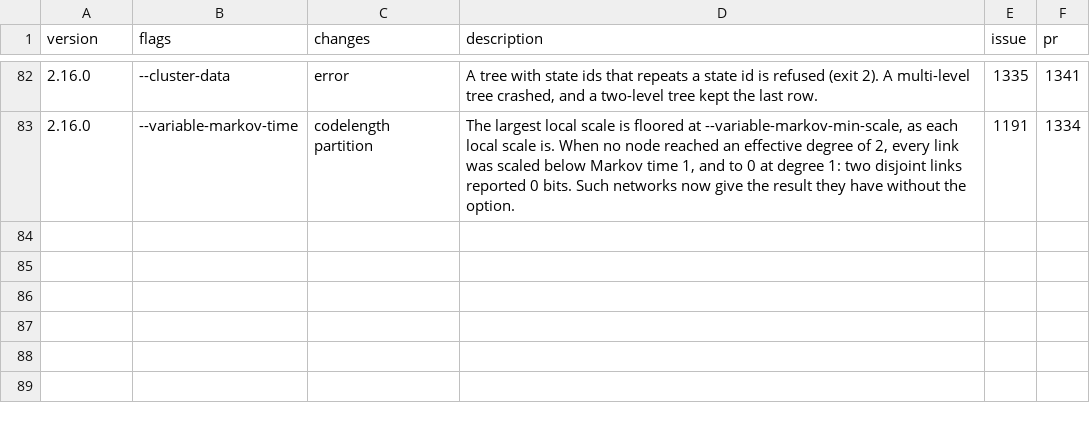
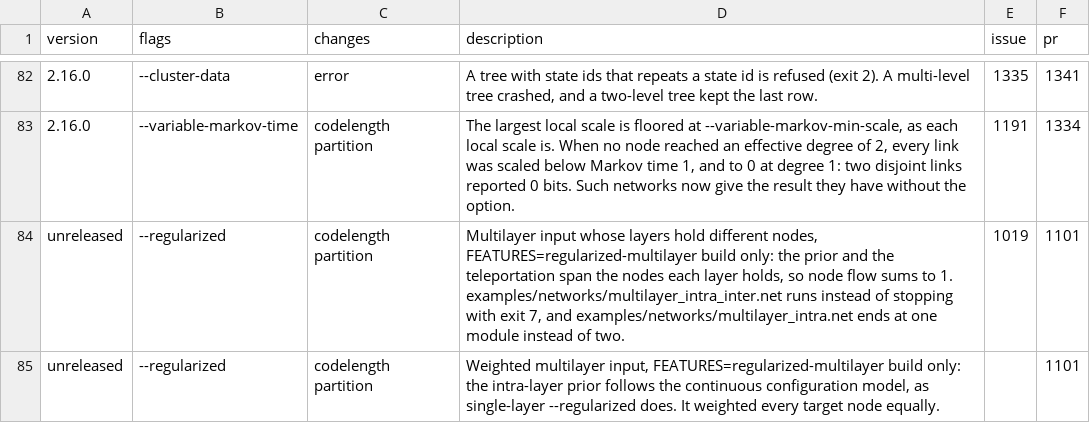
Before and after one commit to mapequation/infomap, a CSV file: RESULT_CHANGES.csv, drawn as a sheet; only a part is shown, gaps mark what is left out.

Commit message:
docs: record the regularized multilayer result changes (#1019)

```diff
--- a/RESULT_CHANGES.csv
+++ b/RESULT_CHANGES.csv
@@ -83 +83,3 @@ version,flags,changes,description,issue,pr
 2.16.0,--variable-markov-time,codelength partition,"The largest local scale is floored at --variable-markov-min-scale, as each local scale is. When no node reached an effective degree of 2, every link was scaled below Markov time 1, and to 0 at degree 1: two disjoint links reported 0 bits. Such networks now give the result they have without the option.",1191,1334
+unreleased,--regularized,codelength partition,"Multilayer input whose layers hold different nodes, FEATURES=regularized-multilayer build only: the prior and the teleportation span the nodes each layer holds, so node flow sums to 1. examples/networks/multilayer_intra_inter.net runs instead of stopping with exit 7, and examples/networks/multilayer_intra.net ends at one module instead of two.",1019,1101
+unreleased,--regularized,codelength partition,"Weighted multilayer input, FEATURES=regularized-multilayer build only: the intra-layer prior follows the continuous configuration model, as single-layer --regularized does. It weighted every target node equally.",,1101
```
